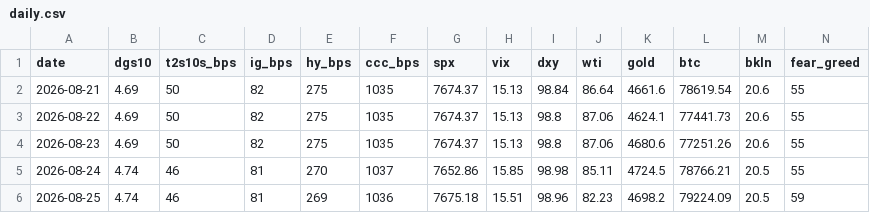
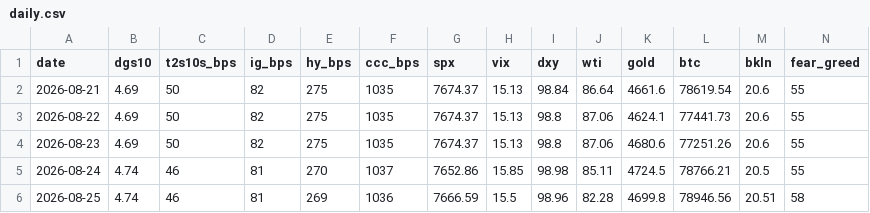
Before and after one commit to liamshields4/terminal, a CSV file: history/daily.csv, drawn as a sheet.

```diff
--- a/history/daily.csv
+++ b/history/daily.csv
@@ -5,2 +5,2 @@ date,dgs10,t2s10s_bps,ig_bps,hy_bps,ccc_bps,spx,vix,dxy,wti,gold,btc,bkln,fear_g
 2026-08-24,4.74,46,81,270,1037,7652.86,15.85,98.98,85.11,4724.5,78766.21,20.5,55
-2026-08-25,4.74,46,81,269,1036,7675.18,15.51,98.96,82.23,4698.2,79224.09,20.5,59
+2026-08-25,4.74,46,81,269,1036,7666.59,15.5,98.96,82.28,4699.8,78946.56,20.51,58
```
Also changed, not shown: 1 other file.
